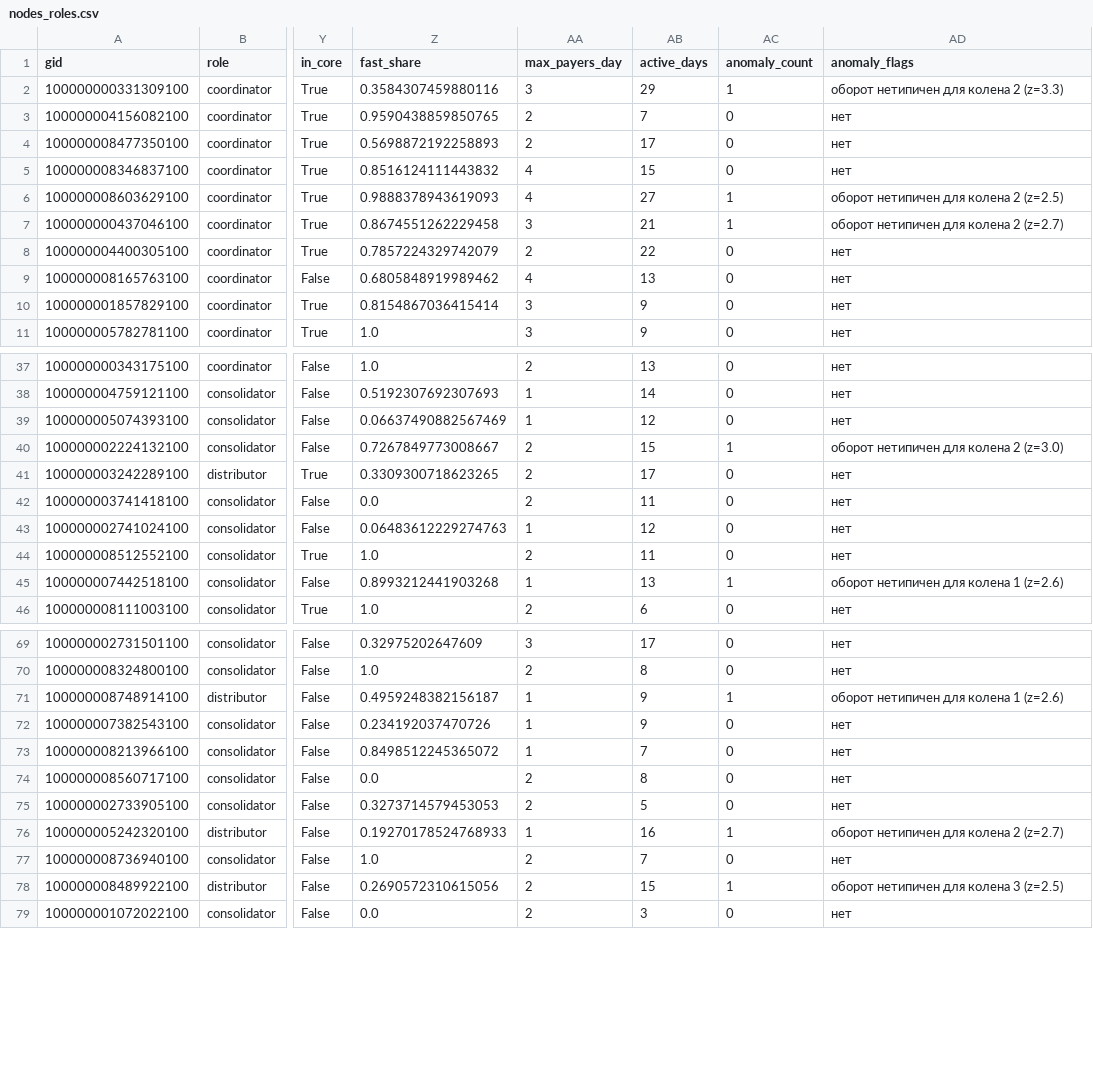
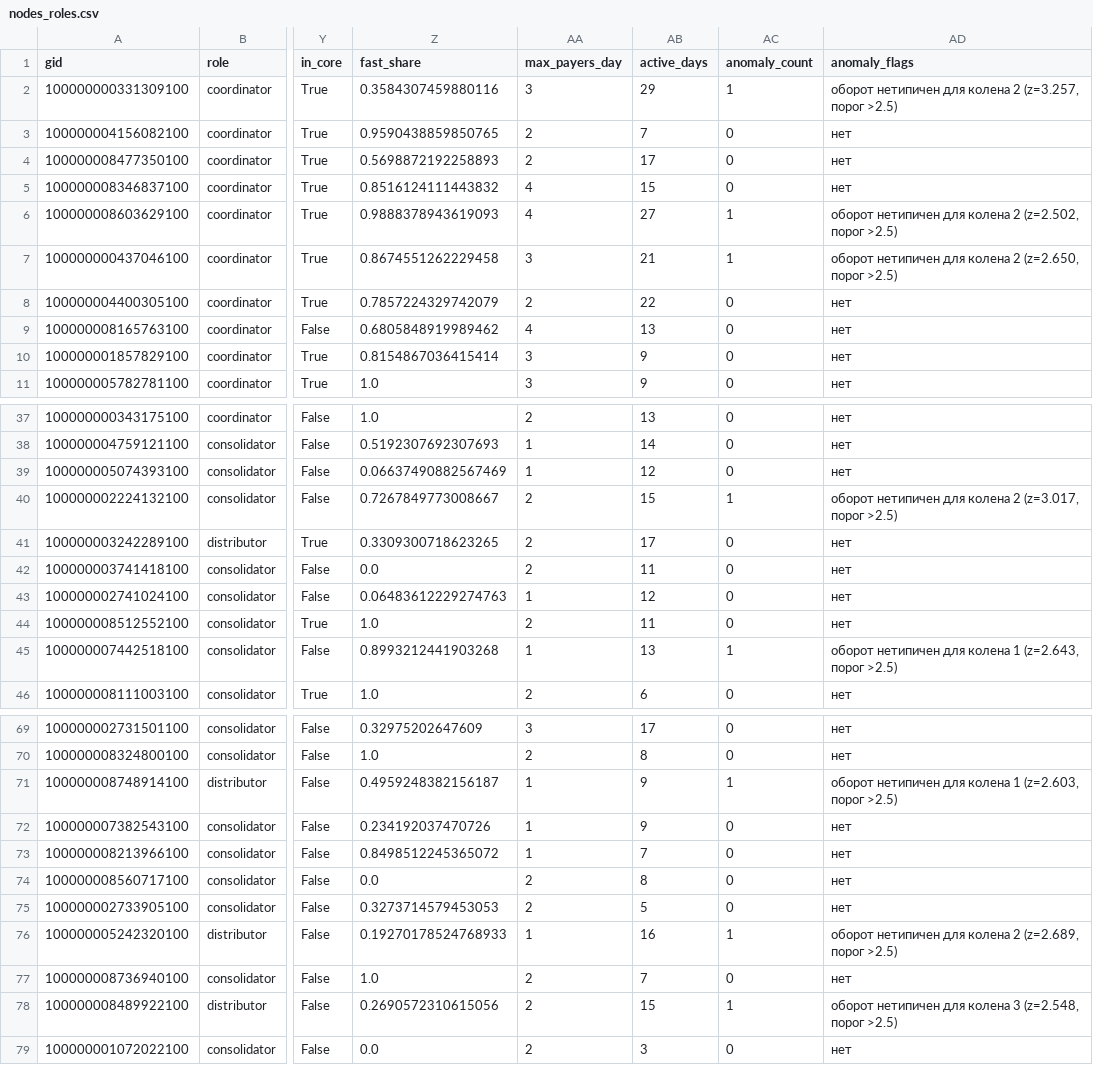
Before and after one commit to BAITC-Hacks/hack-b18c30d4-kazhydromet-ai, a CSV file: out/nodes_roles.csv, drawn as a sheet; only a part is shown, gaps mark what is left out; the diff covers the shown part only; the diff names each change by its address in the sheet, - before the commit and + after, or states it on an @@ line.

```diff
--- a/out/nodes_roles.csv
+++ b/out/nodes_roles.csv
-AD2 (anomaly_flags): оборот нетипичен для колена 2 (z=3.3)
+AD2 (anomaly_flags): оборот нетипичен для колена 2 (z=3.257, порог >2.5)
-AD6 (anomaly_flags): оборот нетипичен для колена 2 (z=2.5)
+AD6 (anomaly_flags): оборот нетипичен для колена 2 (z=2.502, порог >2.5)
-AD7 (anomaly_flags): оборот нетипичен для колена 2 (z=2.7)
+AD7 (anomaly_flags): оборот нетипичен для колена 2 (z=2.650, порог >2.5)
-AD40 (anomaly_flags): оборот нетипичен для колена 2 (z=3.0)
+AD40 (anomaly_flags): оборот нетипичен для колена 2 (z=3.017, порог >2.5)
-AD45 (anomaly_flags): оборот нетипичен для колена 1 (z=2.6)
+AD45 (anomaly_flags): оборот нетипичен для колена 1 (z=2.643, порог >2.5)
-AD71 (anomaly_flags): оборот нетипичен для колена 1 (z=2.6)
+AD71 (anomaly_flags): оборот нетипичен для колена 1 (z=2.603, порог >2.5)
-AD76 (anomaly_flags): оборот нетипичен для колена 2 (z=2.7)
+AD76 (anomaly_flags): оборот нетипичен для колена 2 (z=2.689, порог >2.5)
-AD78 (anomaly_flags): оборот нетипичен для колена 3 (z=2.5)
+AD78 (anomaly_flags): оборот нетипичен для колена 3 (z=2.548, порог >2.5)
```
Also changed, not shown: 9 edited cells elsewhere in this file, out/clusters.csv, 6 other files.
